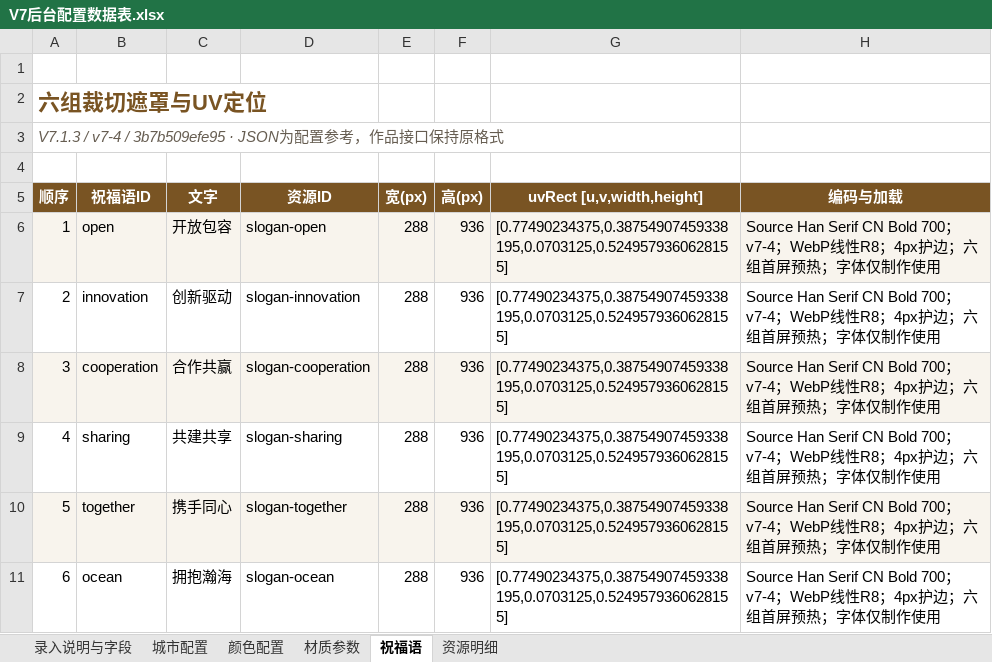
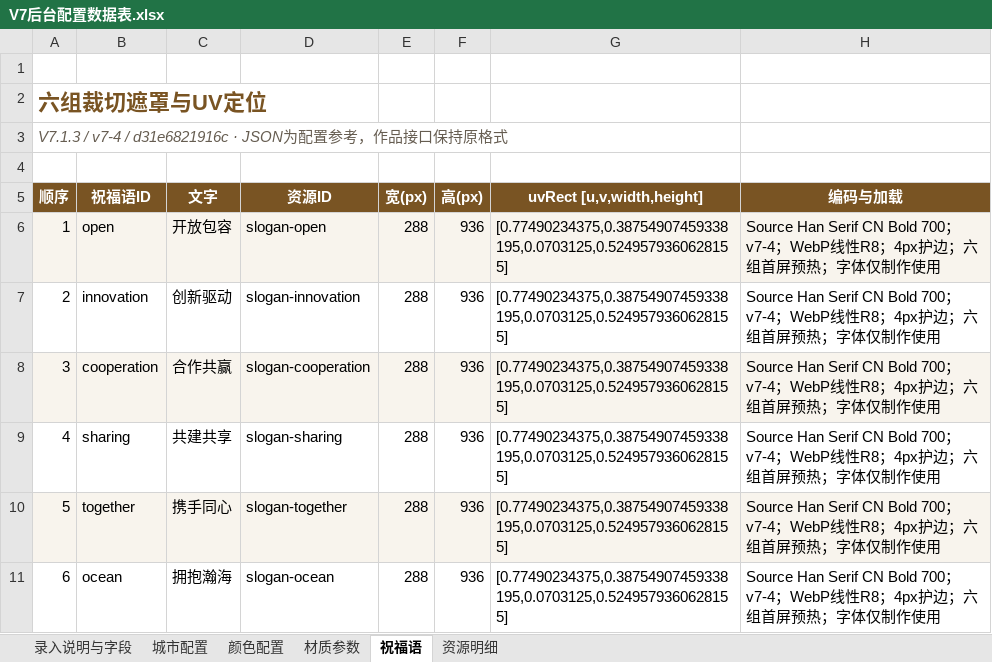
Before and after one commit to Shuang-su/guangcai, an Excel workbook: guangcai-china-preview/integration/backend-handoff/V7后台配置数据表.xlsx, sheet 祝福语, drawn as a sheet; values as stored, in another font and other column widths than the file's, no borders; table styles not drawn; the diff names each change by its address in the sheet, - before the commit and + after, or states it on an @@ line.

```diff
--- a/guangcai-china-preview/integration/backend-handoff/V7后台配置数据表.xlsx (sheet 祝福语)
+++ b/guangcai-china-preview/integration/backend-handoff/V7后台配置数据表.xlsx (sheet 祝福语)
-A3 (顺序): V7.1.3 / v7-4 / 3b7b509efe95 · JSON为配…
+A3 (顺序): V7.1.3 / v7-4 / d31e6821916c · JSON为配…
```
Also changed, not shown: sheet 录入说明与字段, sheet 材质参数, sheet 颜色配置, sheet 城市配置, sheet 资源明细, 57 other files.
